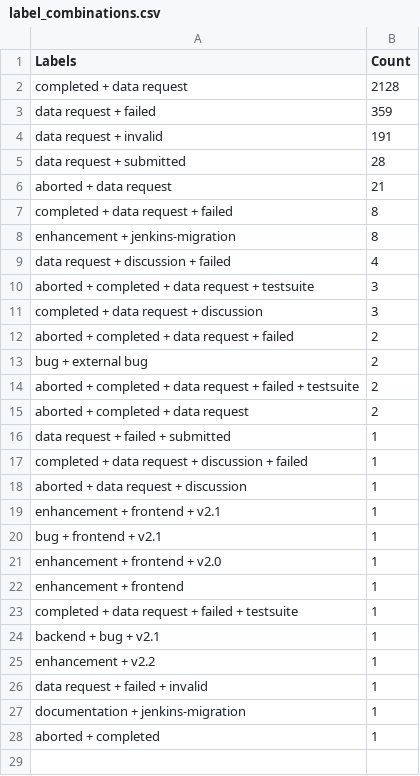
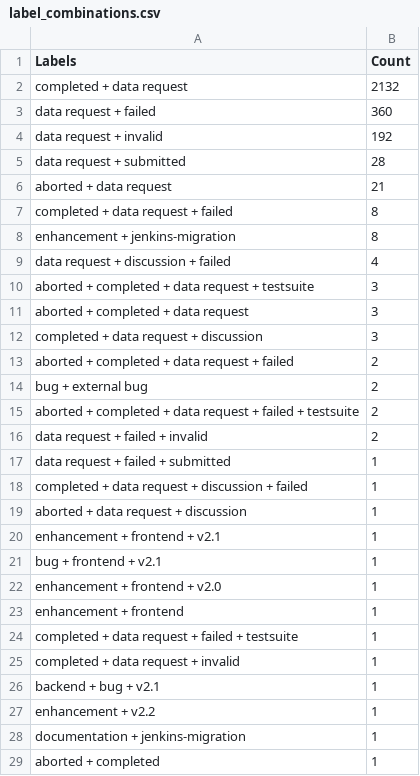
Before and after one commit to C2SM/zonda-statistics, a CSV file: csv/label_combinations.csv, drawn as a sheet.

```diff
--- a/csv/label_combinations.csv
+++ b/csv/label_combinations.csv
@@ -1,5 +1,5 @@
 Labels,Count
-completed + data request,2128
-data request + failed,359
-data request + invalid,191
+completed + data request,2132
+data request + failed,360
+data request + invalid,192
 data request + submitted,28
@@ -10,2 +10,3 @@ data request + discussion + failed,4
 aborted + completed + data request + testsuite,3
+aborted + completed + data request,3
 completed + data request + discussion,3
@@ -14,3 +15,3 @@ bug + external bug,2
 aborted + completed + data request + failed + testsuite,2
-aborted + completed + data request,2
+data request + failed + invalid,2
 data request + failed + submitted,1
@@ -23,5 +24,5 @@ enhancement + frontend,1
 completed + data request + failed + testsuite,1
+completed + data request + invalid,1
 backend + bug + v2.1,1
 enhancement + v2.2,1
-data request + failed + invalid,1
 documentation + jenkins-migration,1
```
Also changed, not shown: csv/contributors.csv, csv/labels.csv, 8 other files.
